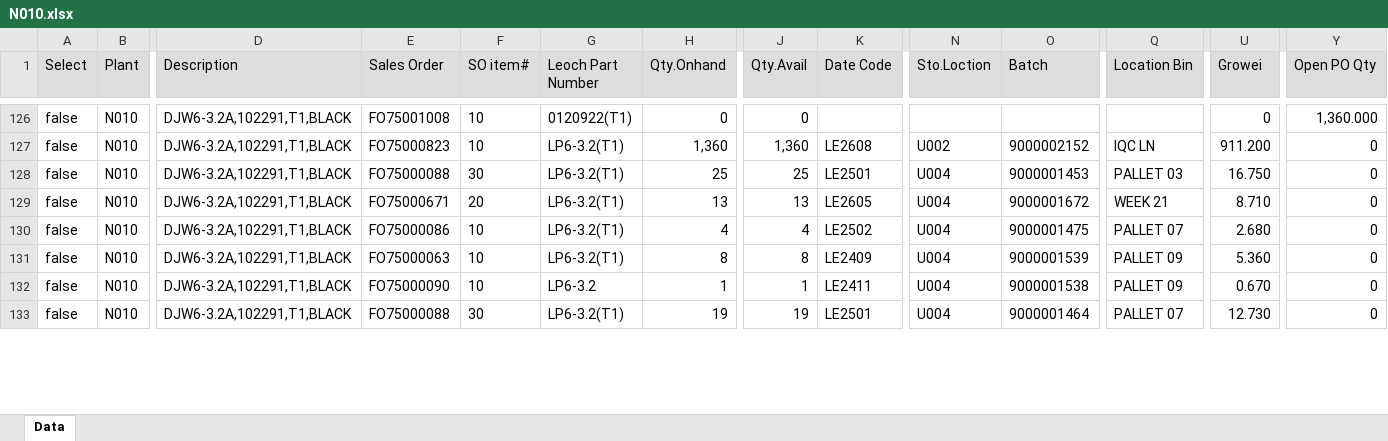
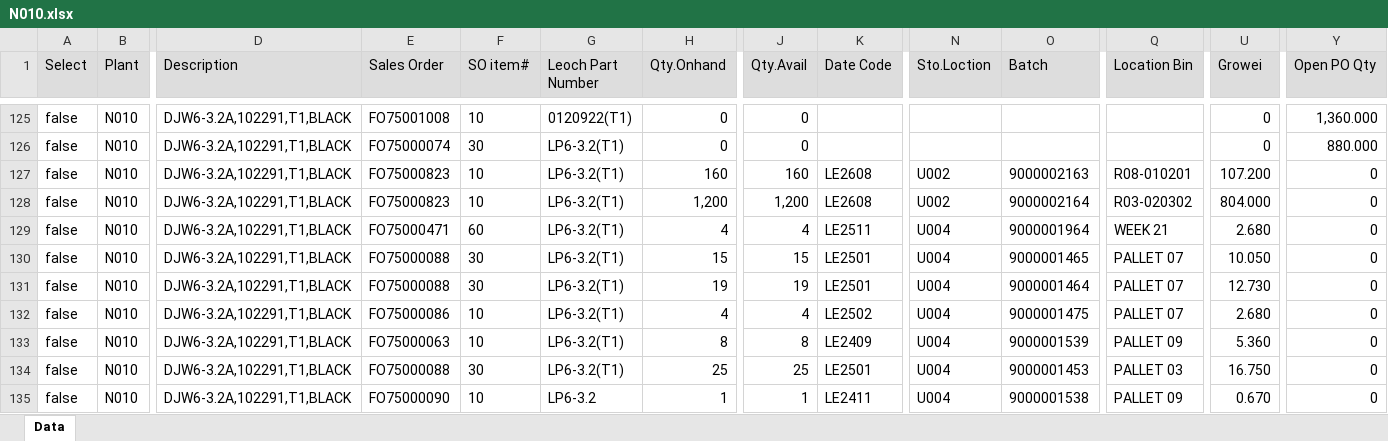
Before and after one commit to LeochBattery/Leoch-Inventory, an Excel workbook: N010.xlsx, sheet Data, drawn as a sheet; only a part is shown, gaps mark what is left out; values as stored, in another font and other column widths than the file's, no borders; addresses are those after the commit; rows hold the shown columns only; the diff covers the shown part only; the diff names each change by its address in the sheet, - before the commit and + after, or states it on an @@ line.

```diff
--- a/N010.xlsx (sheet Data)
+++ b/N010.xlsx (sheet Data)
-E126 (Sales Order): FO75000823
+E126 (Sales Order): FO75000074
-F126 (SO item#): 10
+F126 (SO item#): 30
-H126 (Qty.Onhand): 1,360
+H126 (Qty.Onhand): 0
-J126 (Qty.Avail): 1,360
+J126 (Qty.Avail): 0
-K126 (Date Code): LE2608
+K126 (Date Code): (empty)
-N126 (Sto.Loction): U002
+N126 (Sto.Loction): (empty)
-O126 (Batch): 9000002152
+O126 (Batch): (empty)
-Q126 (Location Bin): IQC LN
+Q126 (Location Bin): (empty)
-U126 (Growei): 911.200
+U126 (Growei): 0
-Y126 (Open PO Qty): 0
+Y126 (Open PO Qty): 880.000
-E127 (Sales Order): FO75000088
+E127 (Sales Order): FO75000823
-F127 (SO item#): 30
+F127 (SO item#): 10
-H127 (Qty.Onhand): 25
+H127 (Qty.Onhand): 160
-J127 (Qty.Avail): 25
+J127 (Qty.Avail): 160
-K127 (Date Code): LE2501
+K127 (Date Code): LE2608
-N127:N128 (Sto.Loction): U004
+N127:N128 (Sto.Loction): U002
-O127 (Batch): 9000001453
+O127 (Batch): 9000002163
-Q127 (Location Bin): PALLET 03
+Q127 (Location Bin): R08-010201
-U127 (Growei): 16.750
+U127 (Growei): 107.200
-E128 (Sales Order): FO75000671
+E128 (Sales Order): FO75000823
-F128 (SO item#): 20
+F128 (SO item#): 10
-H128 (Qty.Onhand): 13
+H128 (Qty.Onhand): 1,200
-J128 (Qty.Avail): 13
+J128 (Qty.Avail): 1,200
-K128 (Date Code): LE2605
+K128 (Date Code): LE2608
-O128 (Batch): 9000001672
+O128 (Batch): 9000002164
-Q128 (Location Bin): WEEK 21
+Q128 (Location Bin): R03-020302
-U128 (Growei): 8.710
+U128 (Growei): 804.000
@@ row 135 moved to row 129: false @@
@@ row 134 moved to row 130: false @@
@@ row 133 moved to row 131: false @@
+row 134: false | N010 | DJW6-3.2A,102291,T1,BLACK | FO75000088 | 30 | LP6-3.2(T1) | 25 | 25 | LE2501 | U004 | 9000001453 | PALLET 03 | 16.750 | 0
```
Also changed, not shown: 6 added rows, 5 removed rows, 913 moved rows and 126 edited cells elsewhere in this sheet.
